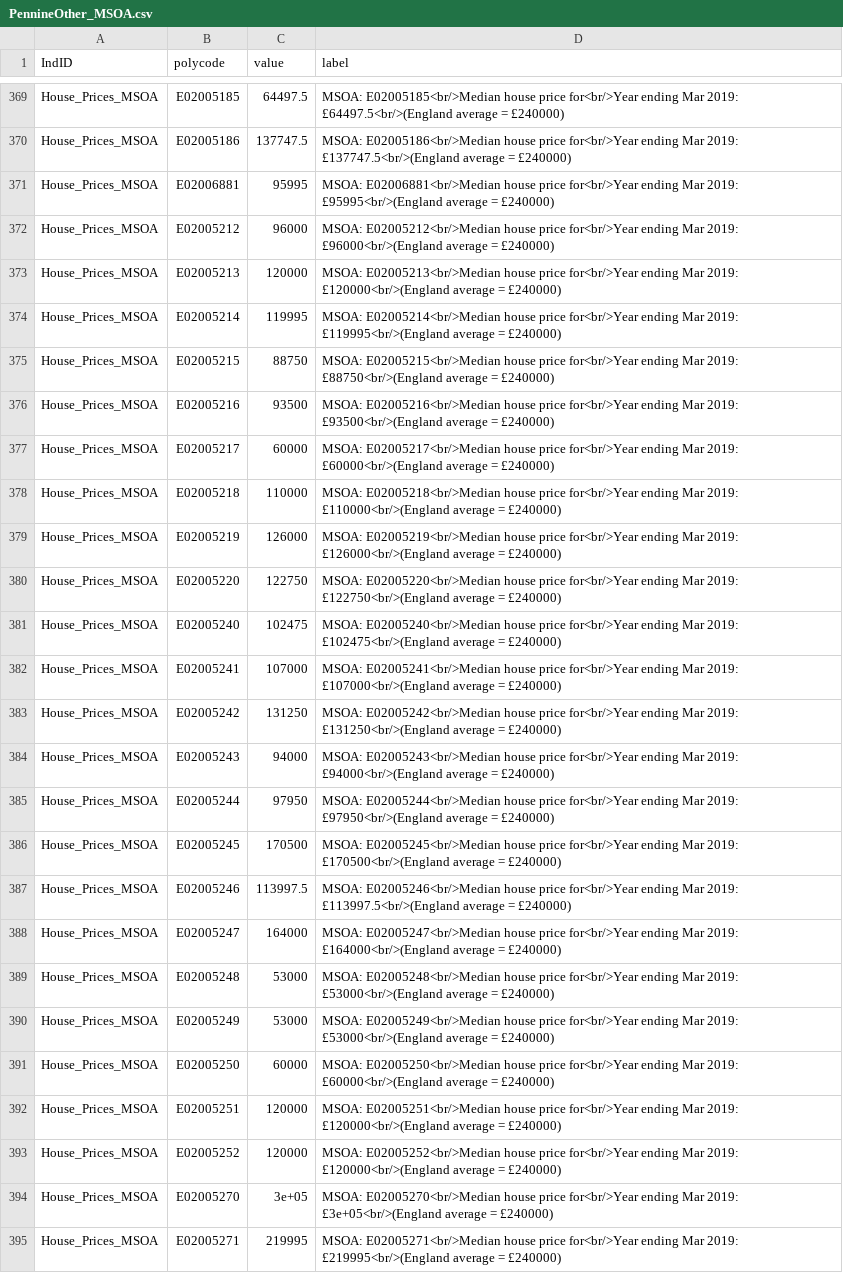
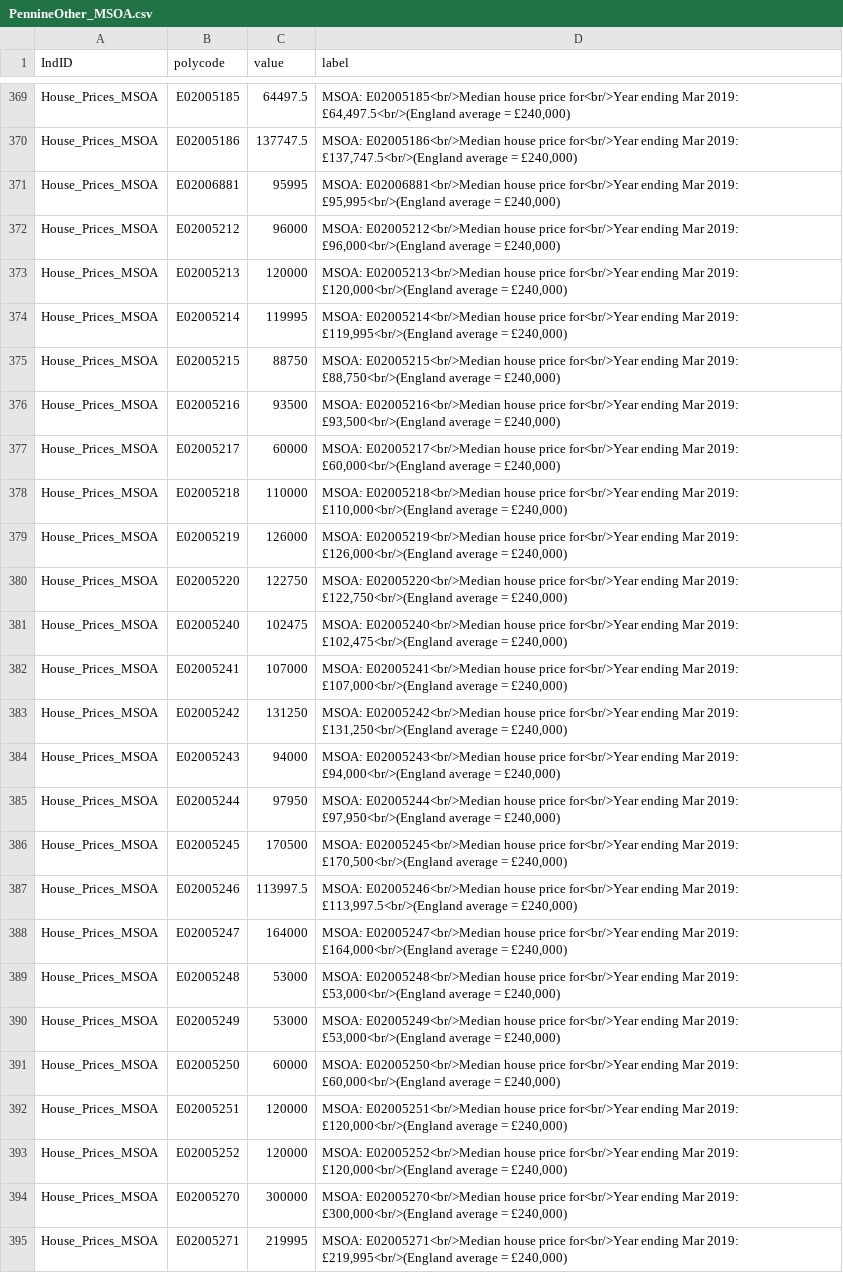
Before and after one commit to bwd-ph/mapdata, a CSV file: PennineOther_MSOA.csv, drawn as a sheet; only a part is shown, gaps mark what is left out; the diff covers the shown part only; the diff names each change by its address in the sheet, - before the commit and + after, or states it on an @@ line.

```diff
--- a/PennineOther_MSOA.csv
+++ b/PennineOther_MSOA.csv
-D369 (label): …Mar 2019: £64497.5<br/>(England average = £240000)
+D369 (label): …Mar 2019: £64,497.5<br/>(England average = £240,000)
-D370 (label): …Mar 2019: £137747.5<br/>(England average = £240000)
+D370 (label): …Mar 2019: £137,747.5<br/>(England average = £240,000)
-D371 (label): …Mar 2019: £95995<br/>(England average = £240000)
+D371 (label): …Mar 2019: £95,995<br/>(England average = £240,000)
-D372 (label): …Mar 2019: £96000<br/>(England average = £240000)
+D372 (label): …Mar 2019: £96,000<br/>(England average = £240,000)
-D373 (label): …Mar 2019: £120000<br/>(England average = £240000)
+D373 (label): …Mar 2019: £120,000<br/>(England average = £240,000)
-D374 (label): …Mar 2019: £119995<br/>(England average = £240000)
+D374 (label): …Mar 2019: £119,995<br/>(England average = £240,000)
-D375 (label): …Mar 2019: £88750<br/>(England average = £240000)
+D375 (label): …Mar 2019: £88,750<br/>(England average = £240,000)
-D376 (label): …Mar 2019: £93500<br/>(England average = £240000)
+D376 (label): …Mar 2019: £93,500<br/>(England average = £240,000)
-D377 (label): …Mar 2019: £60000<br/>(England average = £240000)
+D377 (label): …Mar 2019: £60,000<br/>(England average = £240,000)
-D378 (label): …Mar 2019: £110000<br/>(England average = £240000)
+D378 (label): …Mar 2019: £110,000<br/>(England average = £240,000)
-D379 (label): …Mar 2019: £126000<br/>(England average = £240000)
+D379 (label): …Mar 2019: £126,000<br/>(England average = £240,000)
-D380 (label): …Mar 2019: £122750<br/>(England average = £240000)
+D380 (label): …Mar 2019: £122,750<br/>(England average = £240,000)
-D381 (label): …Mar 2019: £102475<br/>(England average = £240000)
+D381 (label): …Mar 2019: £102,475<br/>(England average = £240,000)
-D382 (label): …Mar 2019: £107000<br/>(England average = £240000)
+D382 (label): …Mar 2019: £107,000<br/>(England average = £240,000)
-D383 (label): …Mar 2019: £131250<br/>(England average = £240000)
+D383 (label): …Mar 2019: £131,250<br/>(England average = £240,000)
-D384 (label): …Mar 2019: £94000<br/>(England average = £240000)
+D384 (label): …Mar 2019: £94,000<br/>(England average = £240,000)
-D385 (label): …Mar 2019: £97950<br/>(England average = £240000)
+D385 (label): …Mar 2019: £97,950<br/>(England average = £240,000)
-D386 (label): …Mar 2019: £170500<br/>(England average = £240000)
+D386 (label): …Mar 2019: £170,500<br/>(England average = £240,000)
-D387 (label): …Mar 2019: £113997.5<br/>(England average = £240000)
+D387 (label): …Mar 2019: £113,997.5<br/>(England average = £240,000)
-D388 (label): …Mar 2019: £164000<br/>(England average = £240000)
+D388 (label): …Mar 2019: £164,000<br/>(England average = £240,000)
-D389 (label): …Mar 2019: £53000<br/>(England average = £240000)
+D389 (label): …Mar 2019: £53,000<br/>(England average = £240,000)
-D390 (label): …Mar 2019: £53000<br/>(England average = £240000)
+D390 (label): …Mar 2019: £53,000<br/>(England average = £240,000)
-D391 (label): …Mar 2019: £60000<br/>(England average = £240000)
+D391 (label): …Mar 2019: £60,000<br/>(England average = £240,000)
-D392 (label): …Mar 2019: £120000<br/>(England average = £240000)
+D392 (label): …Mar 2019: £120,000<br/>(England average = £240,000)
-D393 (label): …Mar 2019: £120000<br/>(England average = £240000)
+D393 (label): …Mar 2019: £120,000<br/>(England average = £240,000)
-C394 (value): 3e+05
+C394 (value): 300000
-D394 (label): …Mar 2019: £3e+05<br/>(England average = £240000)
+D394 (label): …Mar 2019: £300,000<br/>(England average = £240,000)
-D395 (label): …Mar 2019: £219995<br/>(England average = £240000)
+D395 (label): …Mar 2019: £219,995<br/>(England average = £240,000)
```
Also changed, not shown: 43 edited cells elsewhere in this file, 1 other file.
